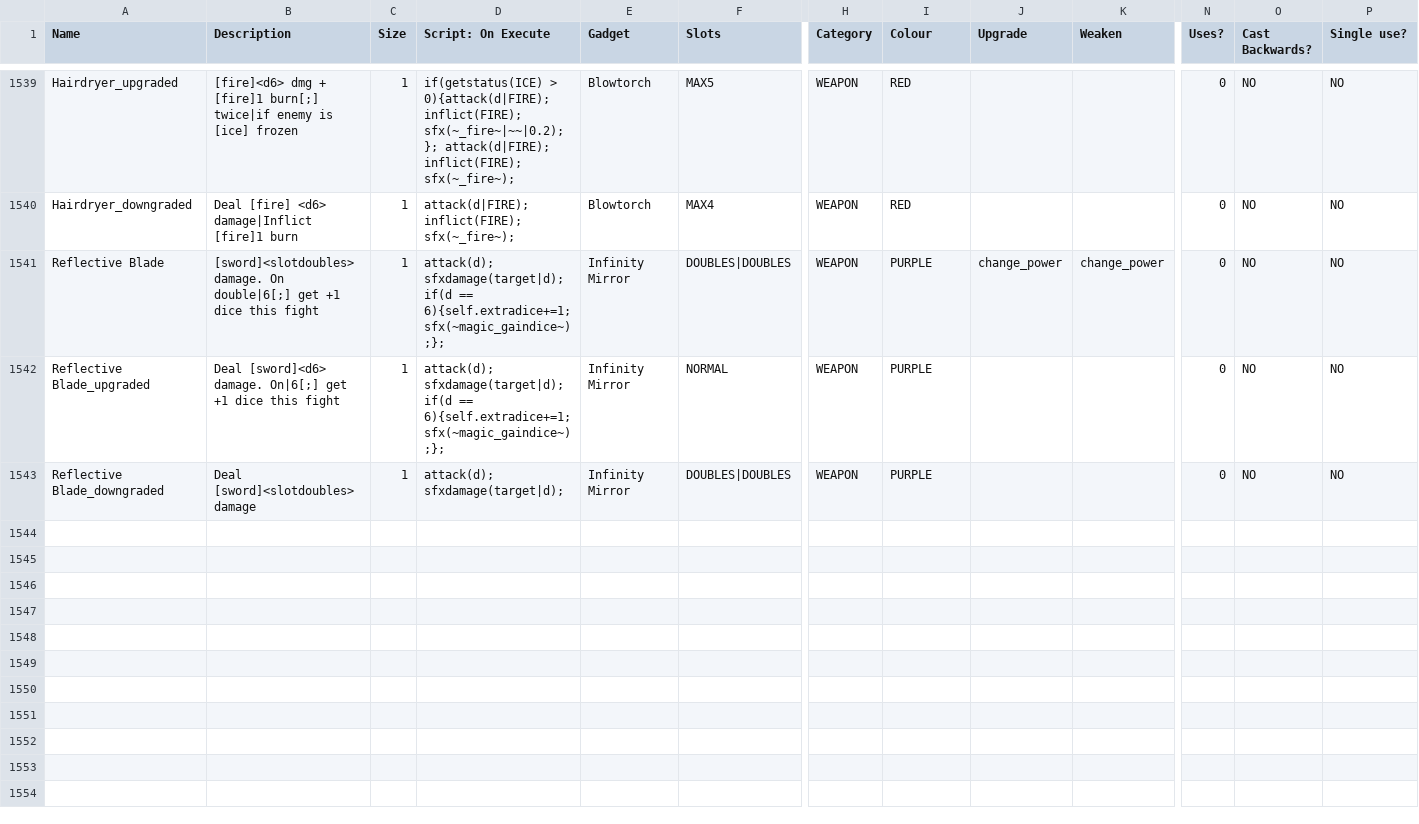
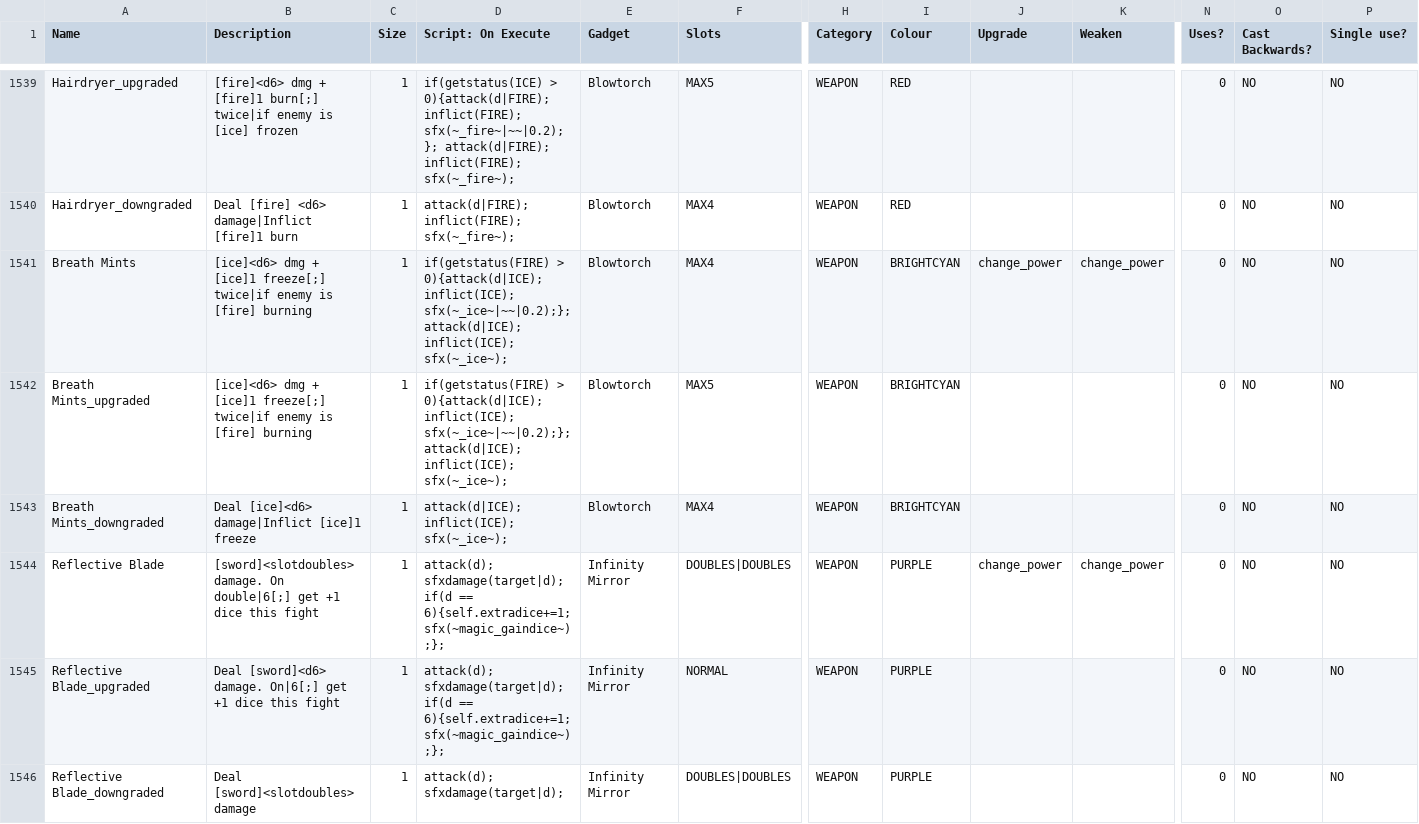
Before and after one commit to JuniorUdale/MoreFluff, a CSV file: _append/data/text/equipment.csv, drawn as a sheet; only a part is shown, gaps mark what is left out; rows hold the shown columns only; the diff covers the shown part only; the diff names each change by its address in the sheet, - before the commit and + after, or states it on an @@ line.

Commit message:
breath mints, panic button, necrosis. sounds like a party

```diff
--- a/_append/data/text/equipment.csv
+++ b/_append/data/text/equipment.csv
+row 1541: Breath Mints | [ice]<d6> dmg + [ice]1 freeze[;] twice|if enemy is [fire] burning | 1 | if(getstatus(FIRE) > 0){attack(d|ICE); inflict(ICE); sfx(~_ice~|~~|0.2);}; attack(d|ICE); inflict(ICE); sfx(~_ice~); | Blowtorch | MAX4 | WEAPON | BRIGHTCYAN | change_power | change_power | 0 | NO | NO
+row 1542: Breath Mints_upgraded | [ice]<d6> dmg + [ice]1 freeze[;] twice|if enemy is [fire] burning | 1 | if(getstatus(FIRE) > 0){attack(d|ICE); inflict(ICE); sfx(~_ice~|~~|0.2);}; attack(d|ICE); inflict(ICE); sfx(~_ice~); | Blowtorch | MAX5 | WEAPON | BRIGHTCYAN |  |  | 0 | NO | NO
+row 1543: Breath Mints_downgraded | Deal [ice]<d6> damage|Inflict [ice]1 freeze | 1 | attack(d|ICE); inflict(ICE); sfx(~_ice~); | Blowtorch | MAX4 | WEAPON | BRIGHTCYAN |  |  | 0 | NO | NO
```
Also changed, not shown: 6 added rows elsewhere in this file.
